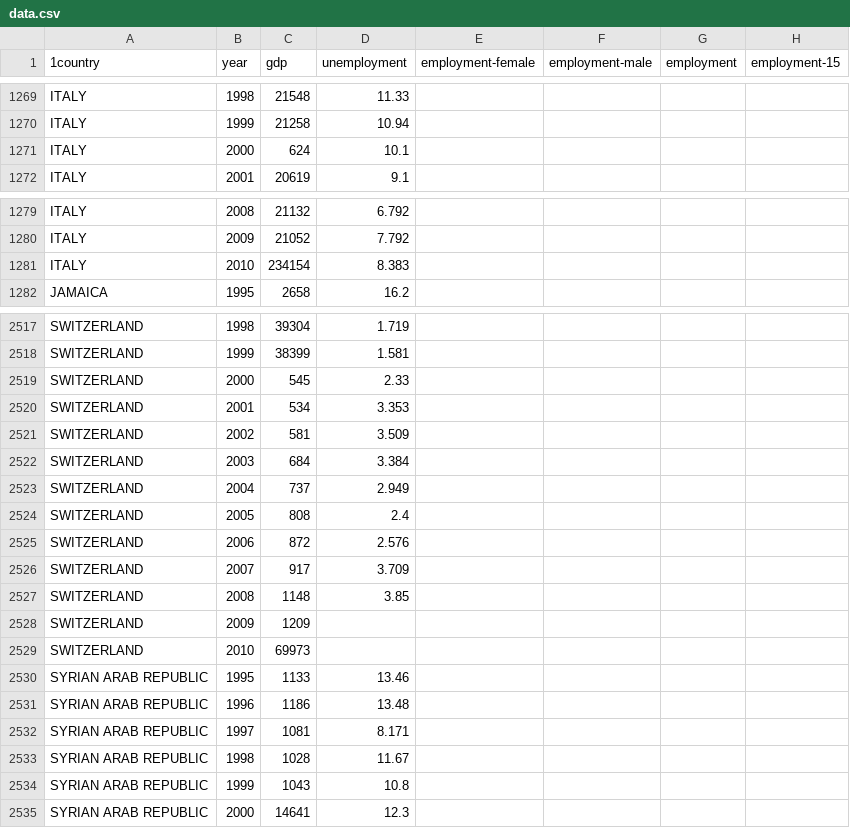
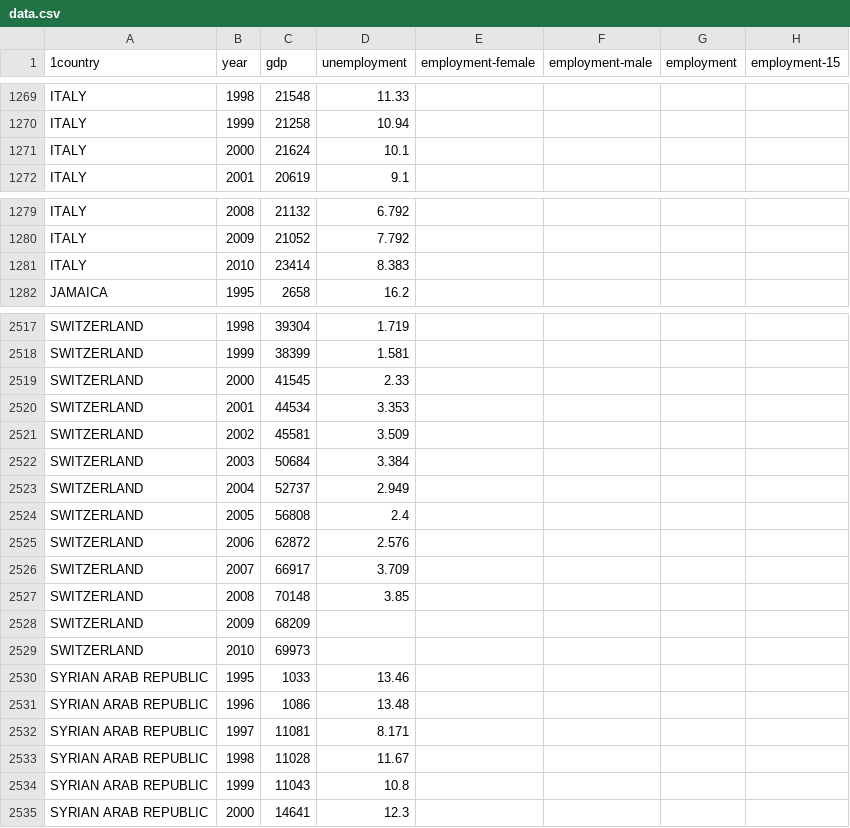
Before and after one commit to karenxiao/171-world-visualization, a CSV file: data/data.csv, drawn as a sheet; only a part is shown, gaps mark what is left out; the diff covers the shown part only; the diff names each change by its address in the sheet, - before the commit and + after, or states it on an @@ line.

```diff
--- a/data/data.csv
+++ b/data/data.csv
-C1271 (gdp): 624
+C1271 (gdp): 21624
-C1281 (gdp): 234154
+C1281 (gdp): 23414
-C2519 (gdp): 545
+C2519 (gdp): 41545
-C2520 (gdp): 534
+C2520 (gdp): 44534
-C2521 (gdp): 581
+C2521 (gdp): 45581
-C2522 (gdp): 684
+C2522 (gdp): 50684
-C2523 (gdp): 737
+C2523 (gdp): 52737
-C2524 (gdp): 808
+C2524 (gdp): 56808
-C2525 (gdp): 872
+C2525 (gdp): 62872
-C2526 (gdp): 917
+C2526 (gdp): 66917
-C2527 (gdp): 1148
+C2527 (gdp): 70148
-C2528 (gdp): 1209
+C2528 (gdp): 68209
-C2530 (gdp): 1133
+C2530 (gdp): 1033
-C2531 (gdp): 1186
+C2531 (gdp): 1086
-C2532 (gdp): 1081
+C2532 (gdp): 11081
-C2533 (gdp): 1028
+C2533 (gdp): 11028
-C2534 (gdp): 1043
+C2534 (gdp): 11043
```
Also changed, not shown: 40 edited cells elsewhere in this file, 7 other files.
